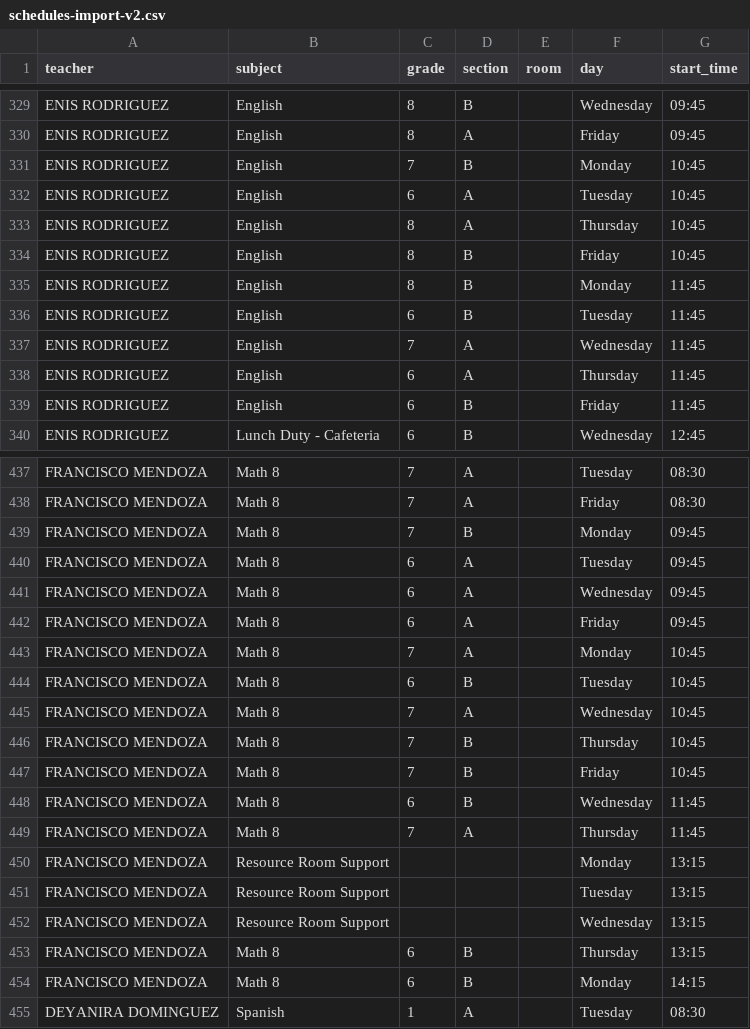
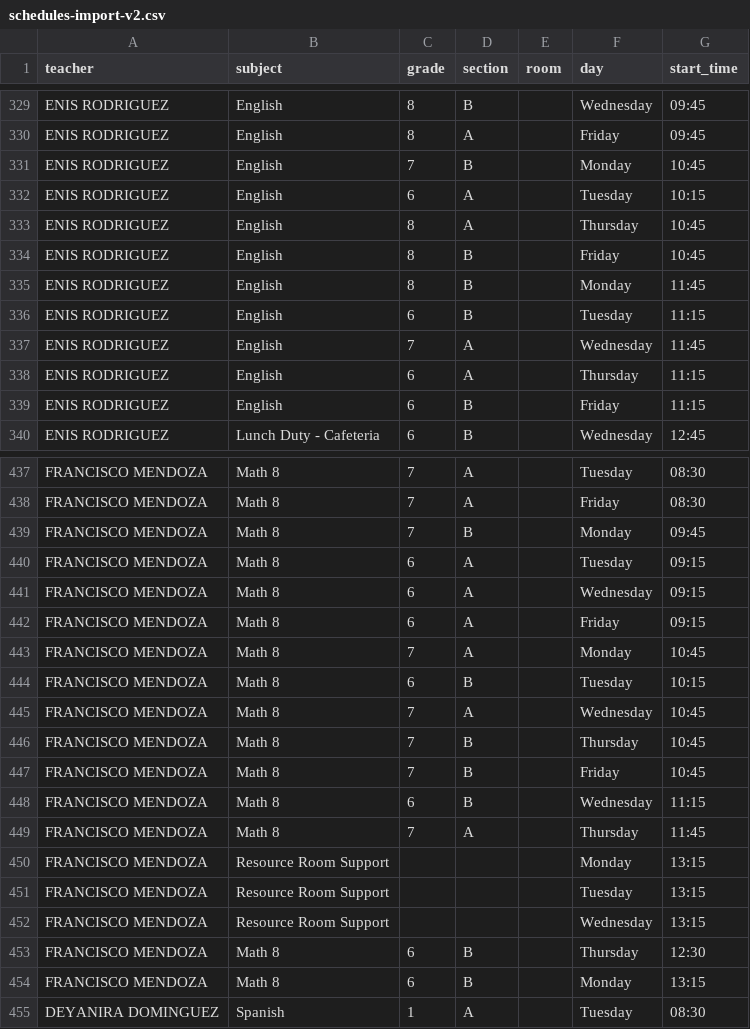
Before and after one commit to emiliojes/oxford-smart-scheduler, a CSV file: schedules-import-v2.csv, drawn as a sheet; only a part is shown, gaps mark what is left out; the diff covers the shown part only.

Commit message:
fix: map SECONDARY row times to PRIMARY time blocks for grades K-6 and PK

```diff
--- a/schedules-import-v2.csv
+++ b/schedules-import-v2.csv
@@ -331,3 +331,3 @@ ENIS RODRIGUEZ,English,8,A,,Friday,09:45
 ENIS RODRIGUEZ,English,7,B,,Monday,10:45
-ENIS RODRIGUEZ,English,6,A,,Tuesday,10:45
+ENIS RODRIGUEZ,English,6,A,,Tuesday,10:15
 ENIS RODRIGUEZ,English,8,A,,Thursday,10:45
@@ -335,6 +335,6 @@ ENIS RODRIGUEZ,English,8,B,,Friday,10:45
 ENIS RODRIGUEZ,English,8,B,,Monday,11:45
-ENIS RODRIGUEZ,English,6,B,,Tuesday,11:45
+ENIS RODRIGUEZ,English,6,B,,Tuesday,11:15
 ENIS RODRIGUEZ,English,7,A,,Wednesday,11:45
-ENIS RODRIGUEZ,English,6,A,,Thursday,11:45
-ENIS RODRIGUEZ,English,6,B,,Friday,11:45
+ENIS RODRIGUEZ,English,6,A,,Thursday,11:15
+ENIS RODRIGUEZ,English,6,B,,Friday,11:15
 ENIS RODRIGUEZ,Lunch Duty - Cafeteria,6,B,,Wednesday,12:45
@@ -439,7 +439,7 @@ FRANCISCO MENDOZA,Math 8,7,A,,Friday,08:30
 FRANCISCO MENDOZA,Math 8,7,B,,Monday,09:45
-FRANCISCO MENDOZA,Math 8,6,A,,Tuesday,09:45
-FRANCISCO MENDOZA,Math 8,6,A,,Wednesday,09:45
-FRANCISCO MENDOZA,Math 8,6,A,,Friday,09:45
+FRANCISCO MENDOZA,Math 8,6,A,,Tuesday,09:15
+FRANCISCO MENDOZA,Math 8,6,A,,Wednesday,09:15
+FRANCISCO MENDOZA,Math 8,6,A,,Friday,09:15
 FRANCISCO MENDOZA,Math 8,7,A,,Monday,10:45
-FRANCISCO MENDOZA,Math 8,6,B,,Tuesday,10:45
+FRANCISCO MENDOZA,Math 8,6,B,,Tuesday,10:15
 FRANCISCO MENDOZA,Math 8,7,A,,Wednesday,10:45
@@ -447,3 +447,3 @@ FRANCISCO MENDOZA,Math 8,7,B,,Thursday,10:45
 FRANCISCO MENDOZA,Math 8,7,B,,Friday,10:45
-FRANCISCO MENDOZA,Math 8,6,B,,Wednesday,11:45
+FRANCISCO MENDOZA,Math 8,6,B,,Wednesday,11:15
 FRANCISCO MENDOZA,Math 8,7,A,,Thursday,11:45
@@ -452,4 +452,4 @@ FRANCISCO MENDOZA,Resource Room Support,,,,Tuesday,13:15
 FRANCISCO MENDOZA,Resource Room Support,,,,Wednesday,13:15
-FRANCISCO MENDOZA,Math 8,6,B,,Thursday,13:15
-FRANCISCO MENDOZA,Math 8,6,B,,Monday,14:15
+FRANCISCO MENDOZA,Math 8,6,B,,Thursday,12:30
+FRANCISCO MENDOZA,Math 8,6,B,,Monday,13:15
 DEYANIRA DOMINGUEZ,Spanish,1,A,,Tuesday,08:30
```
Also changed, not shown: 29 edited cells elsewhere in this file, 1 other file.
